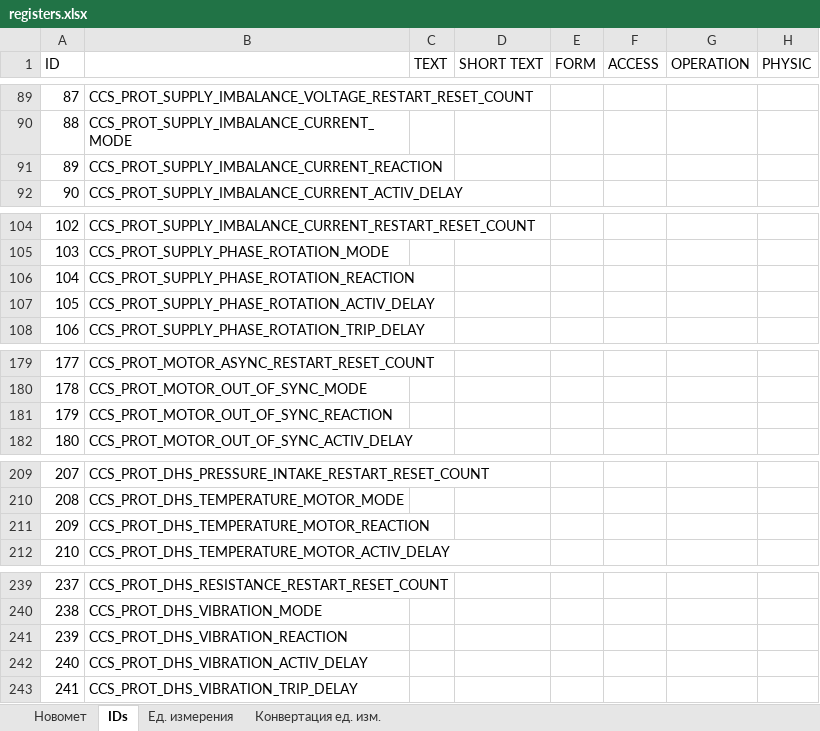
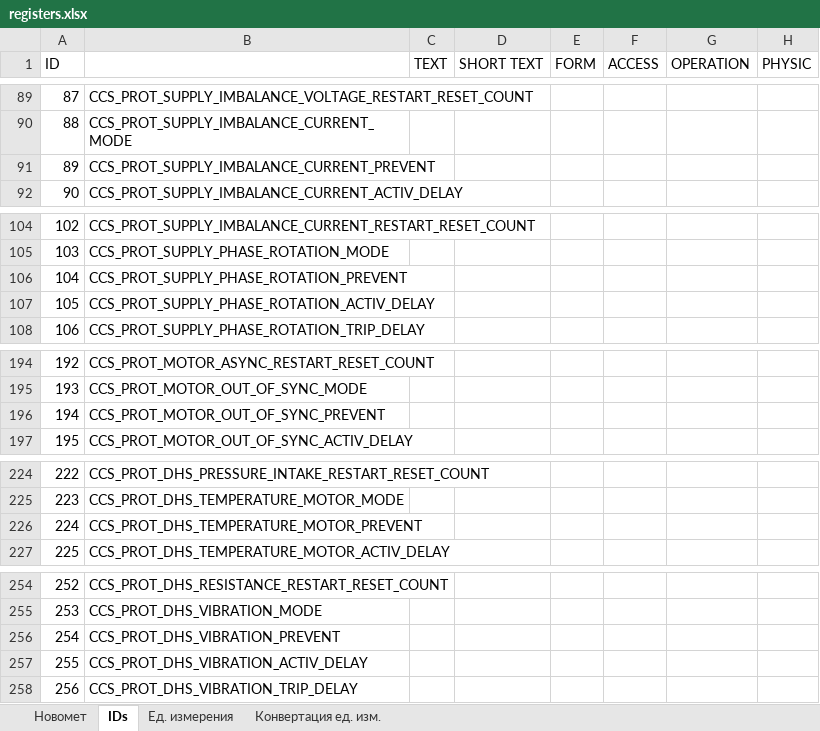
Before and after one commit to htoraby/STM32_Main, an Excel workbook: documentation/registers.xlsx, sheet IDs, drawn as a sheet; only a part is shown, gaps mark what is left out; values as stored, in another font and other column widths than the file's, no borders; addresses are those after the commit; the diff covers the shown part only; the diff names each change by its address in the sheet, - before the commit and + after, or states it on an @@ line.

```diff
--- a/documentation/registers.xlsx (sheet IDs)
+++ b/documentation/registers.xlsx (sheet IDs)
@@ column A (ID) renumbered between rows 45 and 639 @@
-B91: CCS_PROT_SUPPLY_IMBALANCE_CURRENT_REACTION
+B91: CCS_PROT_SUPPLY_IMBALANCE_CURRENT_PREVENT
-B106: CCS_PROT_SUPPLY_PHASE_ROTATION_REACTION
+B106: CCS_PROT_SUPPLY_PHASE_ROTATION_PREVENT
-B196: CCS_PROT_MOTOR_OUT_OF_SYNC_REACTION
+B196: CCS_PROT_MOTOR_OUT_OF_SYNC_PREVENT
-B226: CCS_PROT_DHS_TEMPERATURE_MOTOR_REACTION
+B226: CCS_PROT_DHS_TEMPERATURE_MOTOR_PREVENT
-B256: CCS_PROT_DHS_VIBRATION_REACTION
+B256: CCS_PROT_DHS_VIBRATION_PREVENT
```
Also changed, not shown: 29 added rows, 9 removed rows, 50 edited cells and cell formats elsewhere in this sheet, formulas that keep their value, 20 other files.
